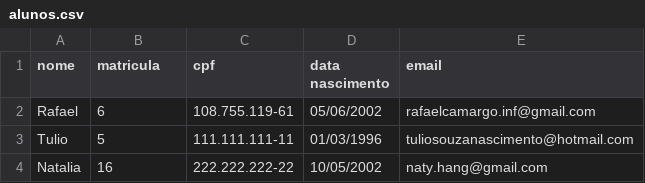
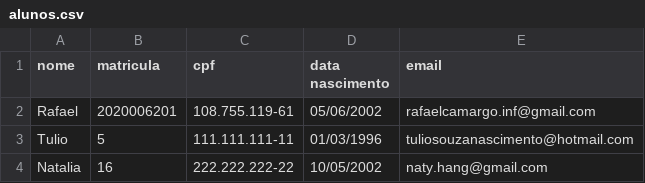
Before and after one commit to rafandoo/POO2, a CSV file: ATV_2_Injeção_de_Dependência/csv/alunos.csv, drawn as a sheet.

Commit message:
Update alunos.csv

```diff
--- a/ATV_2_Injeção_de_Dependência/csv/alunos.csv
+++ b/ATV_2_Injeção_de_Dependência/csv/alunos.csv
@@ -1,3 +1,3 @@
 "nome","matricula","cpf","data nascimento","email"
-"Rafael","6","108.755.119-61","05/06/2002","rafaelcamargo.inf@gmail.com"
+"Rafael","2020006201","108.755.119-61","05/06/2002","rafaelcamargo.inf@gmail.com"
 "Tulio","5","111.111.111-11","01/03/1996","tuliosouzanascimento@hotmail.com"
```
